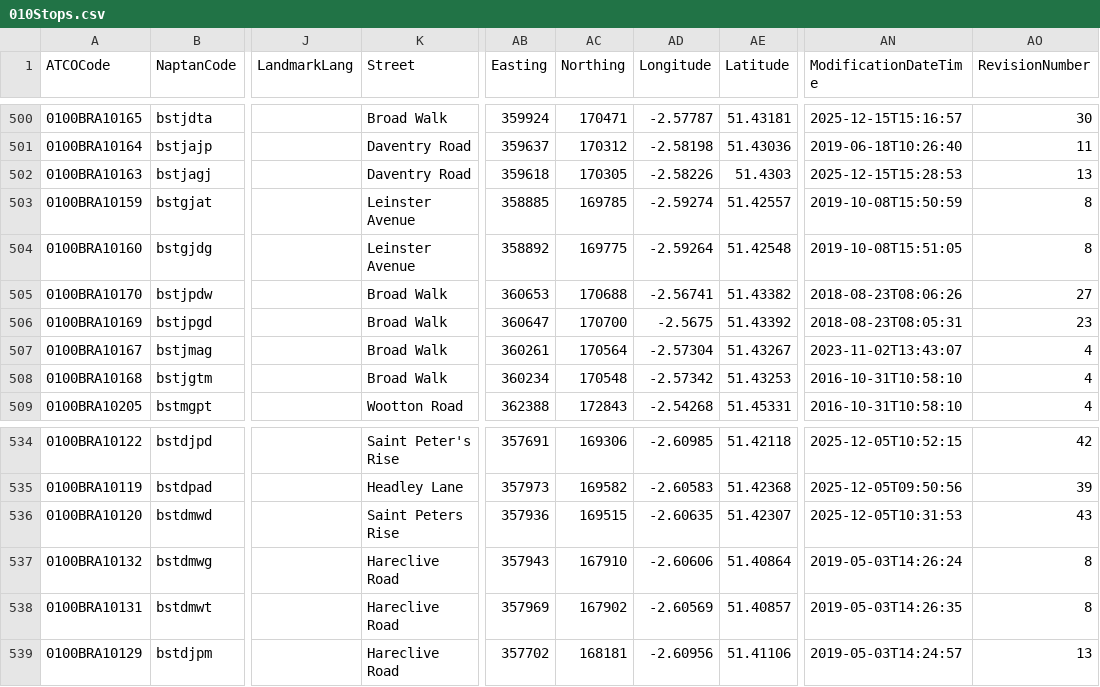
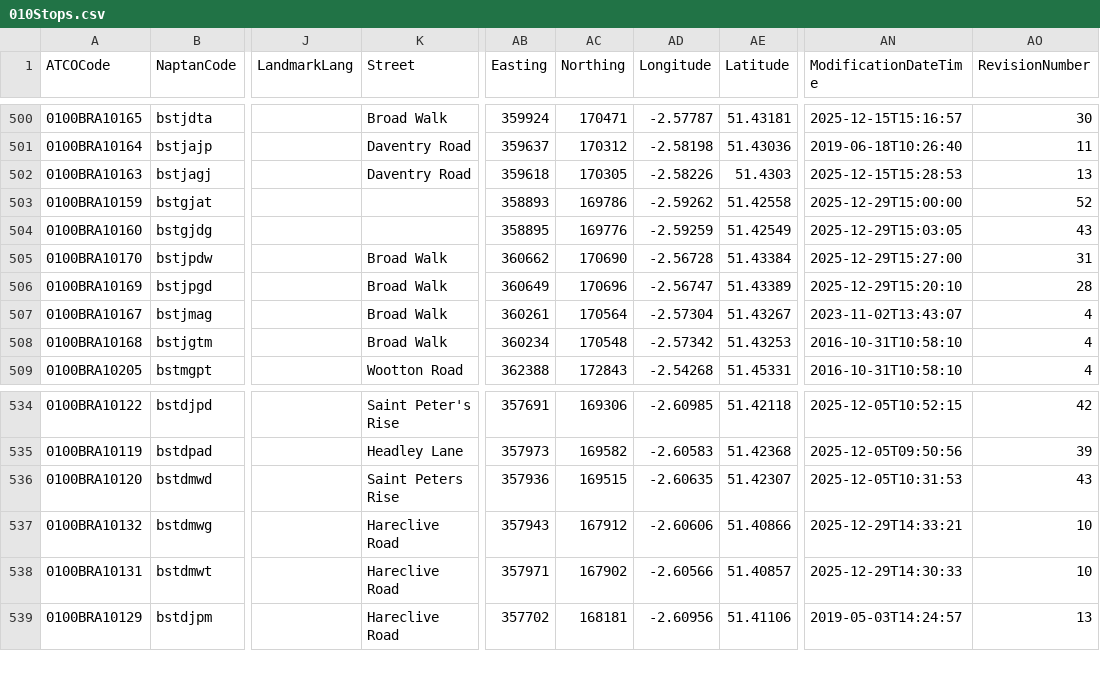
Before and after one commit to ldjb/naptan-nptg-history, a CSV file: 010Stops.csv, drawn as a sheet; only a part is shown, gaps mark what is left out; the diff names each change by its address in the sheet, - before the commit and + after, or states it on an @@ line.

```diff
--- a/010Stops.csv
+++ b/010Stops.csv
-K503:K504 (Street): Leinster Avenue
+K503:K504 (Street): (empty)
-AB503 (Easting): 358885
+AB503 (Easting): 358893
-AC503 (Northing): 169785
+AC503 (Northing): 169786
-AD503 (Longitude): -2.59274
+AD503 (Longitude): -2.59262
-AE503 (Latitude): 51.42557
+AE503 (Latitude): 51.42558
-AN503 (ModificationDateTime): 2019-10-08T15:50:59
+AN503 (ModificationDateTime): 2025-12-29T15:00:00
-AO503 (RevisionNumber): 8
+AO503 (RevisionNumber): 52
-AB504 (Easting): 358892
+AB504 (Easting): 358895
-AC504 (Northing): 169775
+AC504 (Northing): 169776
-AD504 (Longitude): -2.59264
+AD504 (Longitude): -2.59259
-AE504 (Latitude): 51.42548
+AE504 (Latitude): 51.42549
-AN504 (ModificationDateTime): 2019-10-08T15:51:05
+AN504 (ModificationDateTime): 2025-12-29T15:03:05
-AO504 (RevisionNumber): 8
+AO504 (RevisionNumber): 43
-AB505 (Easting): 360653
+AB505 (Easting): 360662
-AC505 (Northing): 170688
+AC505 (Northing): 170690
-AD505 (Longitude): -2.56741
+AD505 (Longitude): -2.56728
-AE505 (Latitude): 51.43382
+AE505 (Latitude): 51.43384
-AN505 (ModificationDateTime): 2018-08-23T08:06:26
+AN505 (ModificationDateTime): 2025-12-29T15:27:00
-AO505 (RevisionNumber): 27
+AO505 (RevisionNumber): 31
-AB506 (Easting): 360647
+AB506 (Easting): 360649
-AC506 (Northing): 170700
+AC506 (Northing): 170696
-AD506 (Longitude): -2.5675
+AD506 (Longitude): -2.56747
-AE506 (Latitude): 51.43392
+AE506 (Latitude): 51.43389
-AN506 (ModificationDateTime): 2018-08-23T08:05:31
+AN506 (ModificationDateTime): 2025-12-29T15:20:10
-AO506 (RevisionNumber): 23
+AO506 (RevisionNumber): 28
-AC537 (Northing): 167910
+AC537 (Northing): 167912
-AE537 (Latitude): 51.40864
+AE537 (Latitude): 51.40866
-AN537 (ModificationDateTime): 2019-05-03T14:26:24
+AN537 (ModificationDateTime): 2025-12-29T14:33:21
-AO537:AO538 (RevisionNumber): 8
+AO537:AO538 (RevisionNumber): 10
-AB538 (Easting): 357969
+AB538 (Easting): 357971
-AD538 (Longitude): -2.60569
+AD538 (Longitude): -2.60566
-AN538 (ModificationDateTime): 2019-05-03T14:26:35
+AN538 (ModificationDateTime): 2025-12-29T14:30:33
```
Also changed, not shown: 019Stops.csv, 360Stops.csv, 50 other files.
